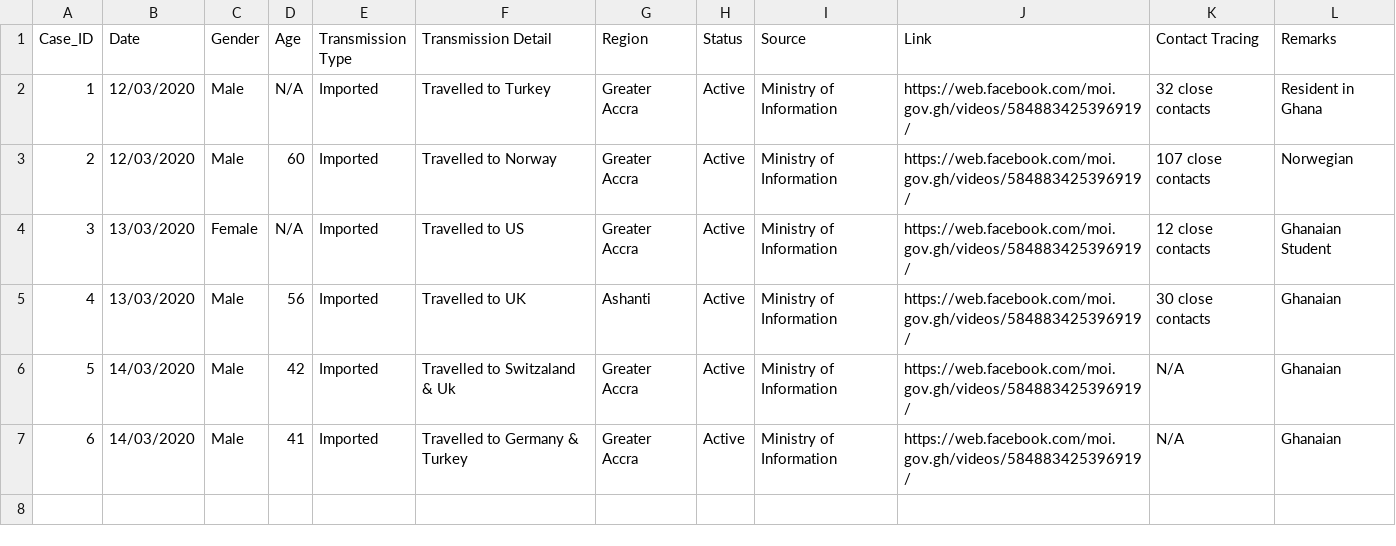
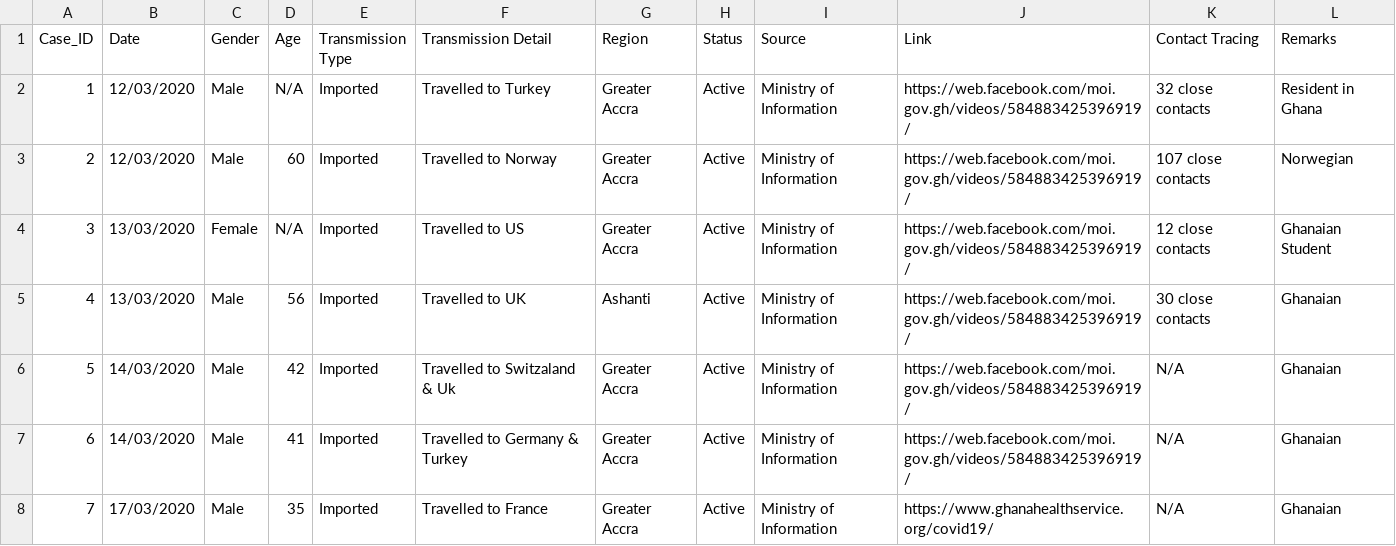
Before and after one commit to benedictquartey/Covid-19_GH, a CSV file: Covid-19 Ghana.csv, drawn as a sheet.

Commit message:
Update:17/03/20

```diff
--- a/Covid-19 Ghana.csv
+++ b/Covid-19 Ghana.csv
@@ -7 +7,2 @@
 6,14/03/2020,Male,41,Imported,Travelled to Germany & Turkey,Greater Accra,Active,Ministry of Information,https://web.facebook.com/moi.gov.gh/videos/584883425396919/,N/A,Ghanaian
+7,17/03/2020,Male,35,Imported,Travelled to France ,Greater Accra,Active,Ministry of Information,https://www.ghanahealthservice.org/covid19/,N/A,Ghanaian
```
